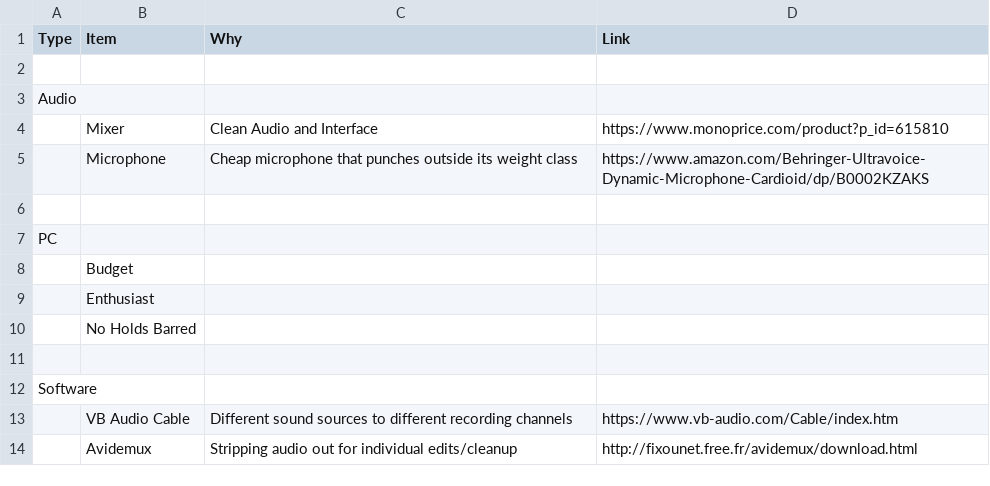
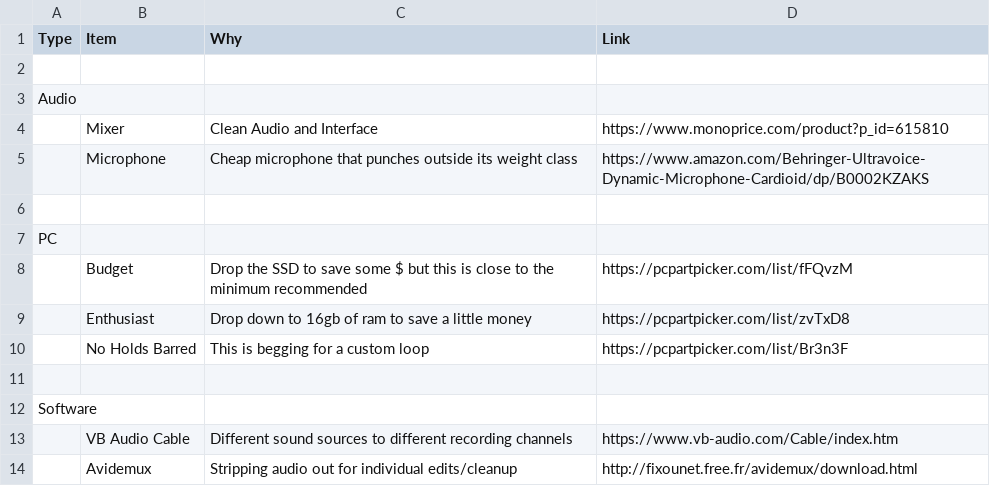
Before and after one commit to wonsnot/Guide-to-Recording, a CSV file: Recommended Hardware.csv, drawn as a sheet; only a part is shown.

Commit message:
Update Recommended Hardware.csv

```diff
--- a/Recommended Hardware.csv
+++ b/Recommended Hardware.csv
@@ -7,5 +7,5 @@ Audio,,,
 PC,,,
-,Budget,,
-,Enthusiast,,
-,No Holds Barred,,
+,Budget,Drop the SSD to save some $ but this is close to the minimum recommended,https://pcpartpicker.com/list/fFQvzM
+,Enthusiast,Drop down to 16gb of ram to save a little money,https://pcpartpicker.com/list/zvTxD8
+,No Holds Barred,This is begging for a custom loop,https://pcpartpicker.com/list/Br3n3F
 ,,,
```
